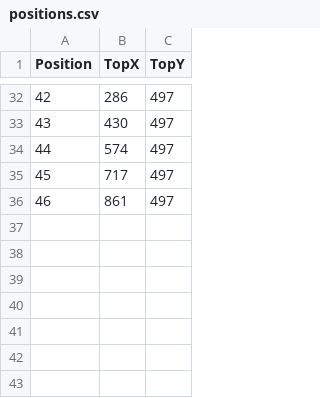
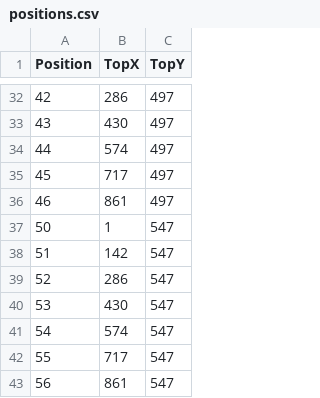
Before and after one commit to KevinLaux/GoodberrysFlavoroftheDay, a CSV file: assets/positions.csv, drawn as a sheet; only a part is shown, gaps mark what is left out.

```diff
--- a/assets/positions.csv
+++ b/assets/positions.csv
@@ -36 +36,8 @@
 46,861,497
+50,1,547
+51,142,547
+52,286,547
+53,430,547
+54,574,547
+55,717,547
+56,861,547
```
Also changed, not shown: assets/flavors.csv, 2 other files.
